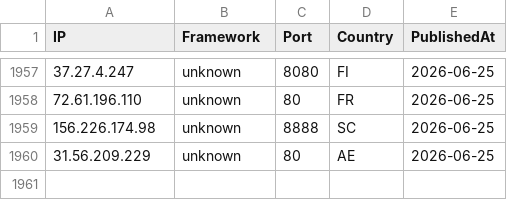
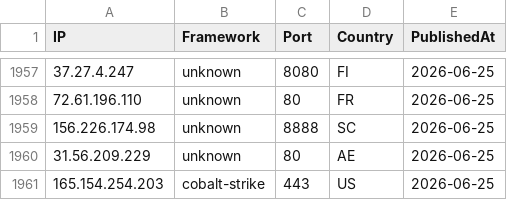
Before and after one commit to newtonpaul-hunting/c2-iocs, a CSV file: c2_sightings.csv, drawn as a sheet; only a part is shown, gaps mark what is left out.

Commit message:
add 165.154.254.203 (cobalt-strike)

```diff
--- a/c2_sightings.csv
+++ b/c2_sightings.csv
@@ -1960 +1960,2 @@ IP,Framework,Port,Country,PublishedAt
 31.56.209.229,unknown,80,AE,2026-06-25
+165.154.254.203,cobalt-strike,443,US,2026-06-25
```
